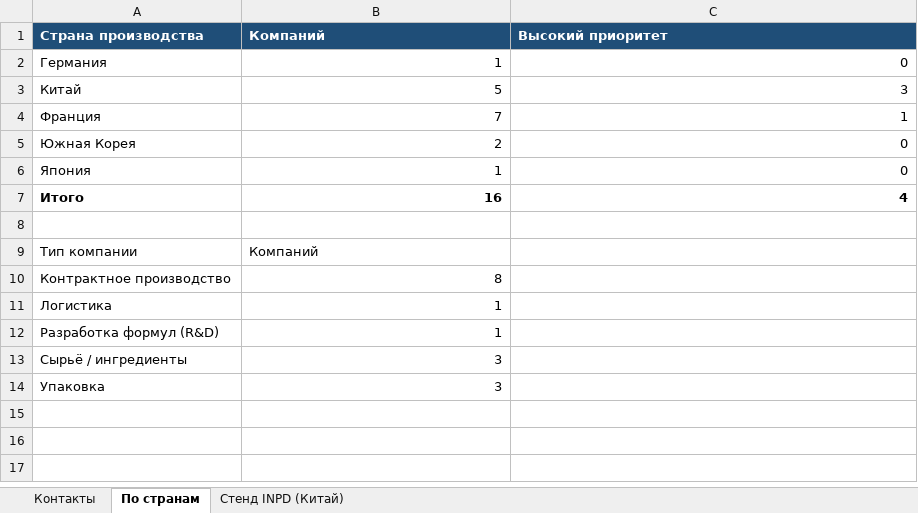
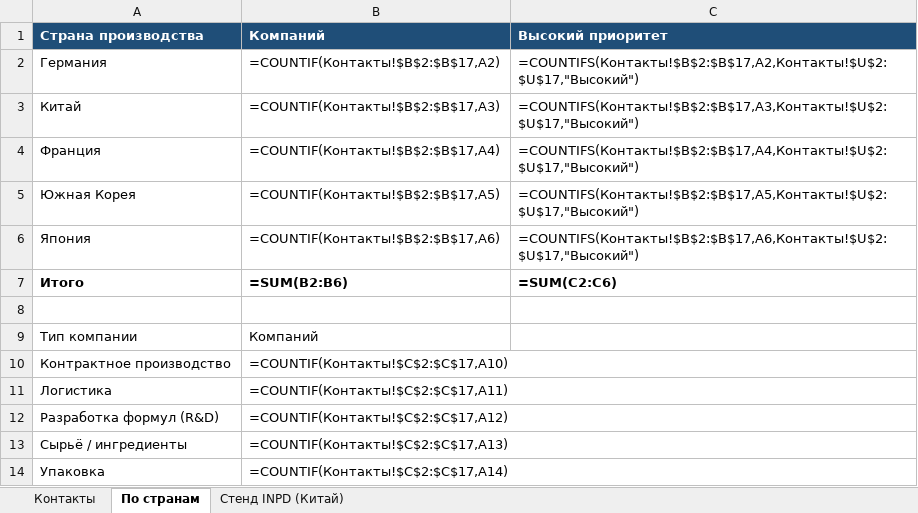
Before and after one commit to alimovpr/Claude, an Excel workbook: exhibition/contacts.xlsx, sheet По странам, drawn as a sheet; values as stored, in another font and other column widths than the file's, no borders; formulas without a stored value are shown as written; the diff names each change by its address in the sheet, - before the commit and + after, or states it on an @@ line.

```diff
--- a/exhibition/contacts.xlsx (sheet По странам)
+++ b/exhibition/contacts.xlsx (sheet По странам)
-B2: 1
+B2: =COUNTIF(Контакты!$B$2:$B$17,A2)
-C2: 0
+C2: =COUNTIFS(Контакты!$B$2:$B$17,A2,Контакты!$U$2:$U$17,"Высокий")
-B3: 5
+B3: =COUNTIF(Контакты!$B$2:$B$17,A3)
-C3: 3
+C3: =COUNTIFS(Контакты!$B$2:$B$17,A3,Контакты!$U$2:$U$17,"Высокий")
-B4: 7
+B4: =COUNTIF(Контакты!$B$2:$B$17,A4)
-C4: 1
+C4: =COUNTIFS(Контакты!$B$2:$B$17,A4,Контакты!$U$2:$U$17,"Высокий")
-B5: 2
+B5: =COUNTIF(Контакты!$B$2:$B$17,A5)
-C5: 0
+C5: =COUNTIFS(Контакты!$B$2:$B$17,A5,Контакты!$U$2:$U$17,"Высокий")
-B6: 1
+B6: =COUNTIF(Контакты!$B$2:$B$17,A6)
-C6: 0
+C6: =COUNTIFS(Контакты!$B$2:$B$17,A6,Контакты!$U$2:$U$17,"Высокий")
-B7: 16
+B7: =SUM(B2:B6)
-C7: 4
+C7: =SUM(C2:C6)
-B10: 8
+B10: =COUNTIF(Контакты!$C$2:$C$17,A10)
-B11: 1
+B11: =COUNTIF(Контакты!$C$2:$C$17,A11)
-B12: 1
+B12: =COUNTIF(Контакты!$C$2:$C$17,A12)
-B13: 3
+B13: =COUNTIF(Контакты!$C$2:$C$17,A13)
-B14: 3
+B14: =COUNTIF(Контакты!$C$2:$C$17,A14)
```
Also changed, not shown: sheet Контакты, charts or pictures, 2 other files.
